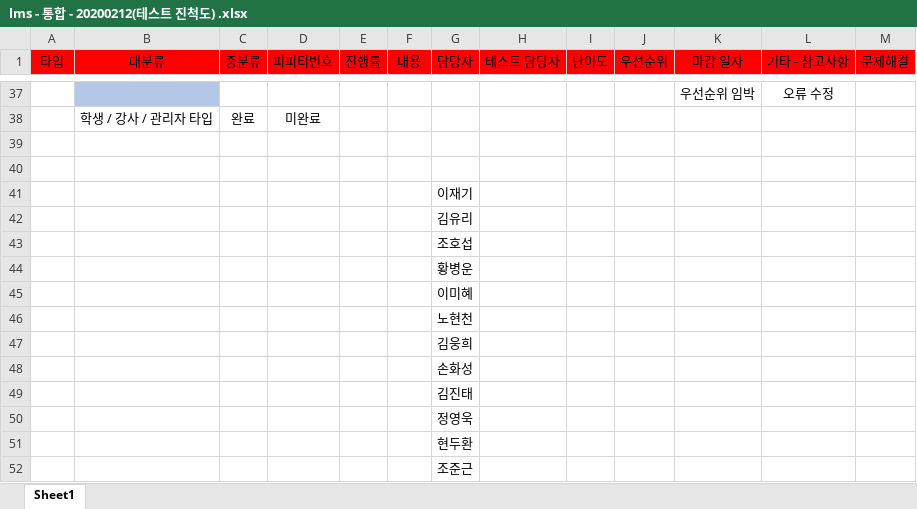
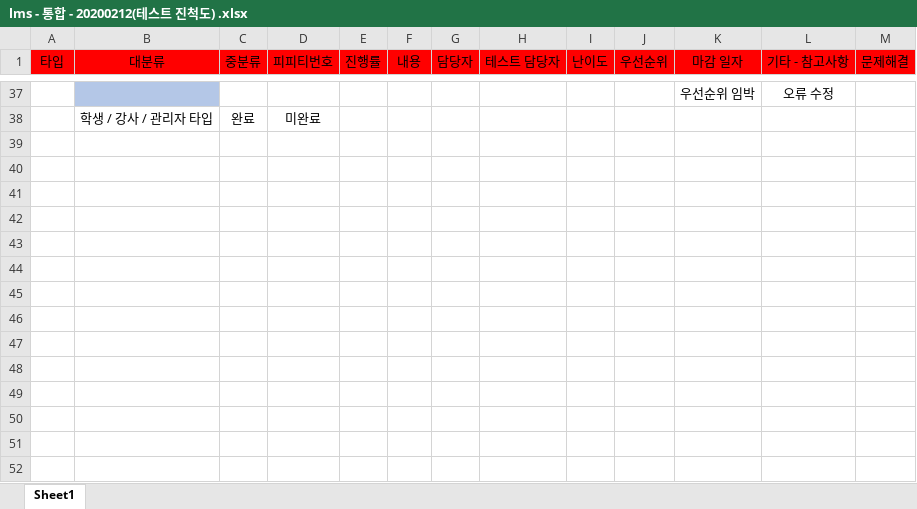
Before and after one commit to kimdyudyu/happyjob, an Excel workbook: lms - 통합 - 20200212(테스트 진척도) .xlsx, sheet Sheet1, drawn as a sheet; only a part is shown, gaps mark what is left out; values as stored, in another font and other column widths than the file's, no borders; the diff names each change by its address in the sheet, - before the commit and + after, or states it on an @@ line.

Commit message:
student excel update

```diff
--- a/lms - 통합 - 20200212(테스트 진척도) .xlsx (sheet Sheet1)
+++ b/lms - 통합 - 20200212(테스트 진척도) .xlsx (sheet Sheet1)
-row 39: (empty)
-row 40: (empty)
-row 41:  |  |  |  |  |  | 이재기
-row 42:  |  |  |  |  |  | 김유리
-row 43:  |  |  |  |  |  | 조호섭
-row 44:  |  |  |  |  |  | 황병운
-row 45:  |  |  |  |  |  | 이미혜
-row 46:  |  |  |  |  |  | 노현천
-row 47:  |  |  |  |  |  | 김웅희
-row 48:  |  |  |  |  |  | 손화성
-row 49:  |  |  |  |  |  | 김진태
-row 50:  |  |  |  |  |  | 정영욱
-row 51:  |  |  |  |  |  | 현두환
-row 52:  |  |  |  |  |  | 조준근
```
